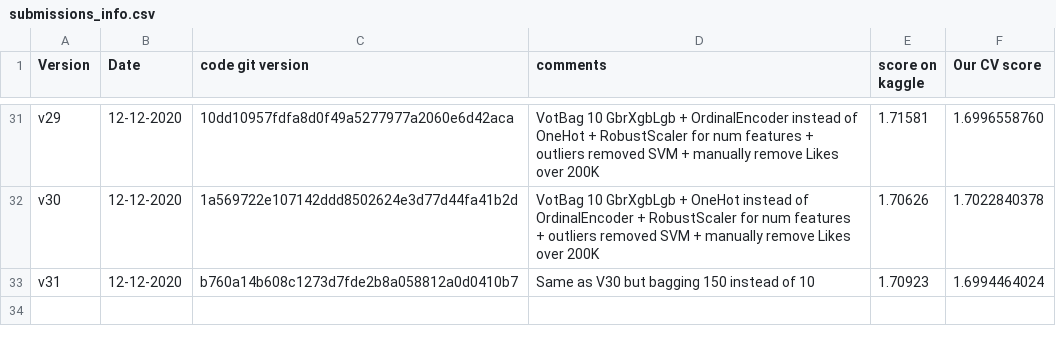
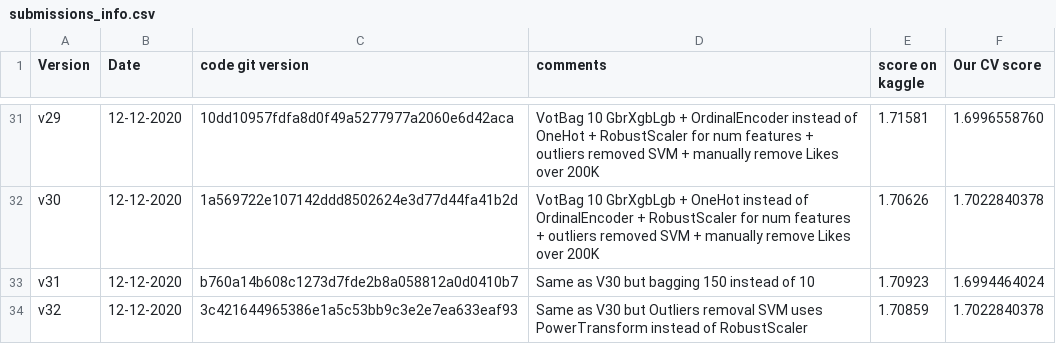
Before and after one commit to aelimame/DataScienceProject, a CSV file: submissions/submissions_info.csv, drawn as a sheet; only a part is shown, gaps mark what is left out; the diff names each change by its address in the sheet, - before the commit and + after, or states it on an @@ line.

Commit message:
Added submission V32 score  1.70859

```diff
--- a/submissions/submissions_info.csv
+++ b/submissions/submissions_info.csv
+row 34: v32 | 12-12-2020 | 3c421644965386e1a5c53bb9c3e2e7ea633eaf93 | Same as V30 but Outliers removal SVM uses PowerTransform instead of RobustScaler | 1.70859 | 1.7022840378
```
Also changed, not shown: 1 other file.
